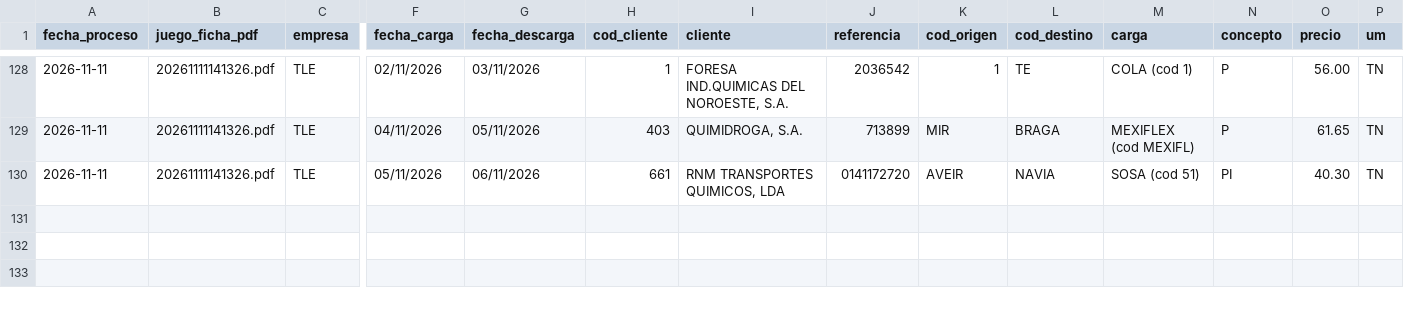
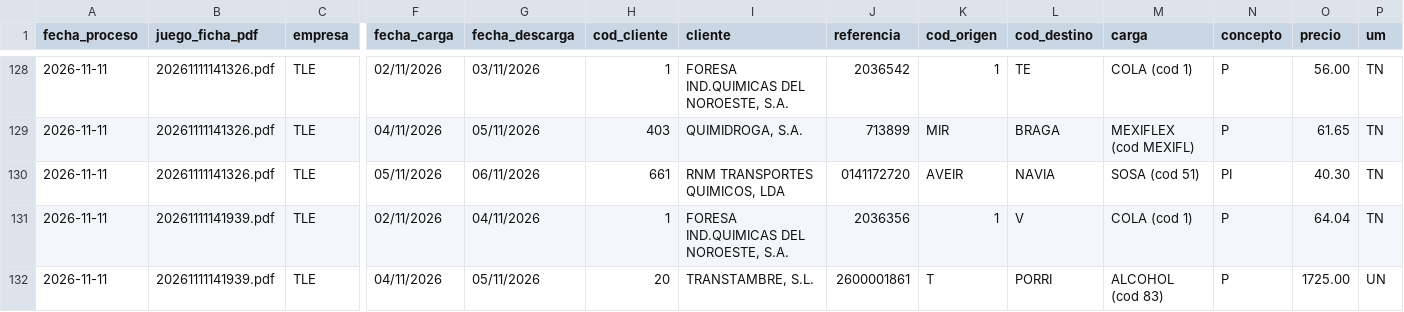
Before and after one commit to julionotaro/Transliquidos_Estevez, a CSV file: datos/registro-procesamiento.csv, drawn as a sheet; only a part is shown, gaps mark what is left out; rows hold the shown columns only; the diff names each change by its address in the sheet, - before the commit and + after, or states it on an @@ line.

```diff
--- a/datos/registro-procesamiento.csv
+++ b/datos/registro-procesamiento.csv
+row 131: 2026-11-11 | 20261111141939.pdf | TLE | 02/11/2026 | 04/11/2026 | 1 | FORESA IND.QUIMICAS DEL NOROESTE, S.A. | 2036356 | 1 | V | COLA (cod 1) | P | 64.04 | TN
+row 132: 2026-11-11 | 20261111141939.pdf | TLE | 04/11/2026 | 05/11/2026 | 20 | TRANSTAMBRE, S.L. | 2600001861 | T | PORRI | ALCOHOL (cod 83) | P | 1725.00 | UN
```
Also changed, not shown: 5 other files.
